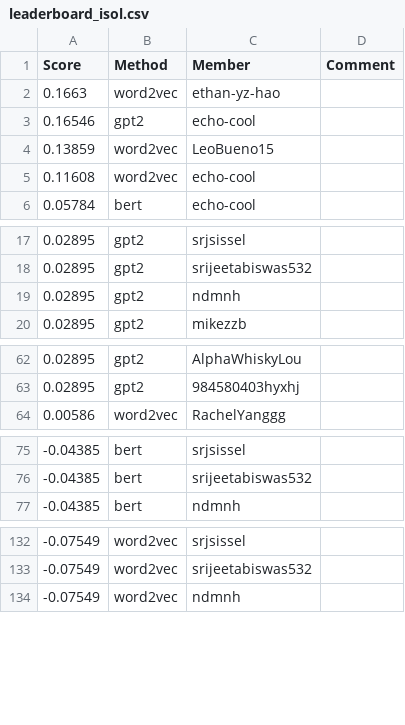
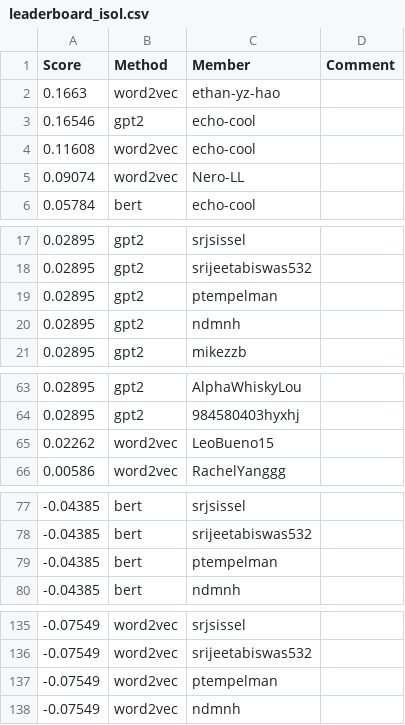
Before and after one commit to cornell-cs5740-sp24/leaderboards, a CSV file: a3/leaderboard_isol.csv, drawn as a sheet; only a part is shown, gaps mark what is left out; the diff covers the shown part only.

Commit message:
Leaderboard Update

```diff
--- a/a3/leaderboard_isol.csv
+++ b/a3/leaderboard_isol.csv
@@ -3,4 +3,4 @@ Score,Method,Member,Comment
 0.16546,gpt2,echo-cool,
-0.13859,word2vec,LeoBueno15,
 0.11608,word2vec,echo-cool,
+0.09074,word2vec,Nero-LL,
 0.05784,bert,echo-cool,
@@ -18,2 +18,3 @@ Score,Method,Member,Comment
 0.02895,gpt2,srijeetabiswas532,
+0.02895,gpt2,ptempelman,
 0.02895,gpt2,ndmnh,
@@ -63,2 +64,3 @@ Score,Method,Member,Comment
 0.02895,gpt2,984580403hyxhj,
+0.02262,word2vec,LeoBueno15,
 0.00586,word2vec,RachelYanggg,
@@ -76,2 +78,3 @@ Score,Method,Member,Comment
 -0.04385,bert,srijeetabiswas532,
+-0.04385,bert,ptempelman,
 -0.04385,bert,ndmnh,
@@ -133,2 +136,3 @@ Score,Method,Member,Comment
 -0.07549,word2vec,srijeetabiswas532,
+-0.07549,word2vec,ptempelman,
 -0.07549,word2vec,ndmnh,
```
Also changed, not shown: 1 removed row elsewhere in this file.
